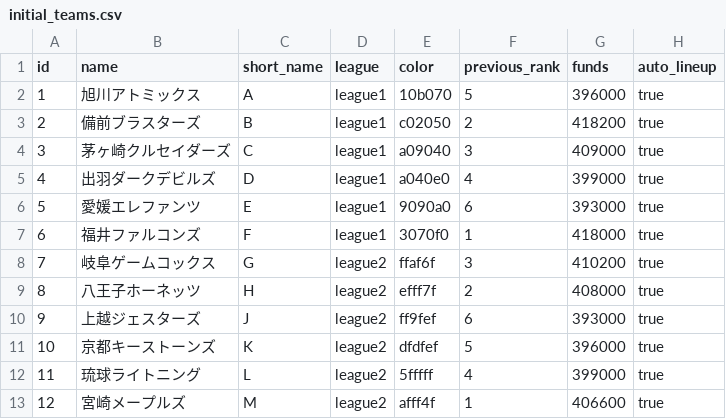
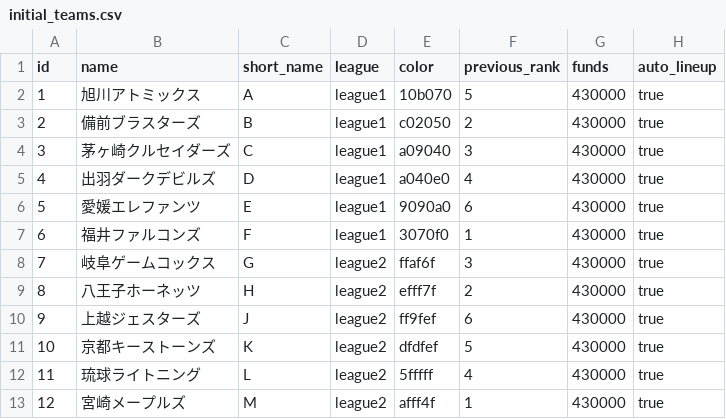
Before and after one commit to Hoki0Niwa/Pennant-Strategy, a CSV file: data/initial_teams.csv, drawn as a sheet.

```diff
--- a/data/initial_teams.csv
+++ b/data/initial_teams.csv
@@ -1,13 +1,13 @@
 id,name,short_name,league,color,previous_rank,funds,auto_lineup
-1,旭川アトミックス,A,league1,10b070,5,396000,true
-2,備前ブラスターズ,B,league1,c02050,2,418200,true
-3,茅ヶ崎クルセイダーズ,C,league1,a09040,3,409000,true
-4,出羽ダークデビルズ,D,league1,a040e0,4,399000,true
-5,愛媛エレファンツ,E,league1,9090a0,6,393000,true
-6,福井ファルコンズ,F,league1,3070f0,1,418000,true
-7,岐阜ゲームコックス,G,league2,ffaf6f,3,410200,true
-8,八王子ホーネッツ,H,league2,efff7f,2,408000,true
-9,上越ジェスターズ,J,league2,ff9fef,6,393000,true
-10,京都キーストーンズ,K,league2,dfdfef,5,396000,true
-11,琉球ライトニング,L,league2,5fffff,4,399000,true
-12,宮崎メープルズ,M,league2,afff4f,1,406600,true
+1,旭川アトミックス,A,league1,10b070,5,430000,true
+2,備前ブラスターズ,B,league1,c02050,2,430000,true
+3,茅ヶ崎クルセイダーズ,C,league1,a09040,3,430000,true
+4,出羽ダークデビルズ,D,league1,a040e0,4,430000,true
+5,愛媛エレファンツ,E,league1,9090a0,6,430000,true
+6,福井ファルコンズ,F,league1,3070f0,1,430000,true
+7,岐阜ゲームコックス,G,league2,ffaf6f,3,430000,true
+8,八王子ホーネッツ,H,league2,efff7f,2,430000,true
+9,上越ジェスターズ,J,league2,ff9fef,6,430000,true
+10,京都キーストーンズ,K,league2,dfdfef,5,430000,true
+11,琉球ライトニング,L,league2,5fffff,4,430000,true
+12,宮崎メープルズ,M,league2,afff4f,1,430000,true
```
Also changed, not shown: 6 other files.
